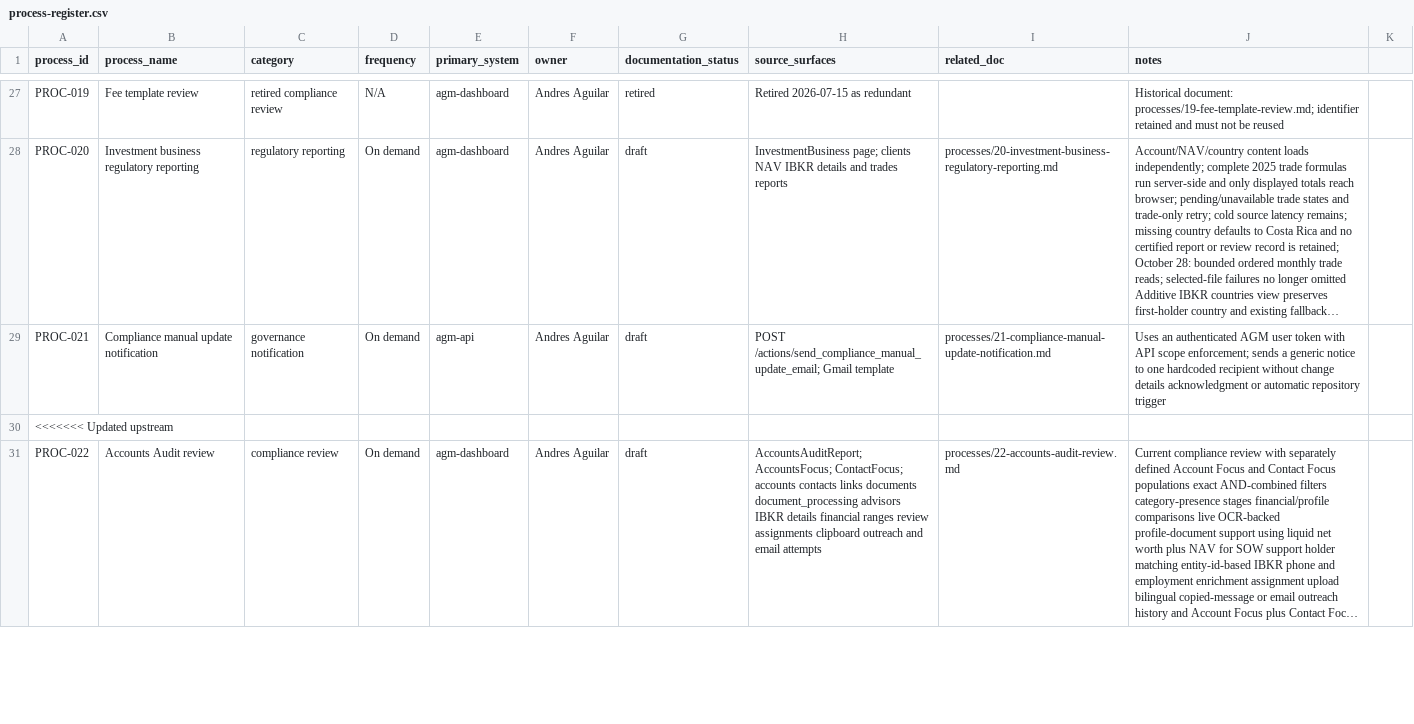
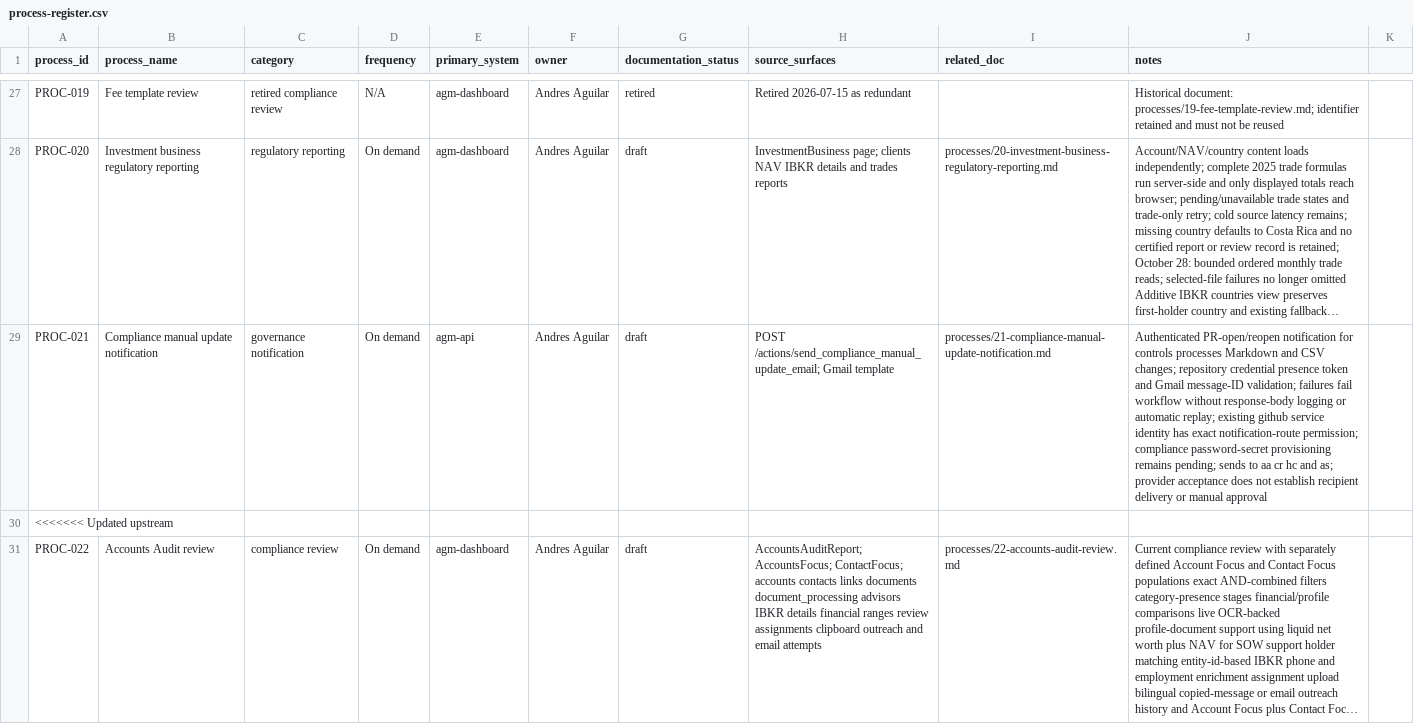
Before and after one commit to agmtrader/compliance, a CSV file: processes/process-register.csv, drawn as a sheet; only a part is shown, gaps mark what is left out; long unchanged cells end in …; the diff names each change by its address in the sheet, - before the commit and + after, or states it on an @@ line.

Commit message:
Fail compliance notifications on authentication and send failures

```diff
--- a/processes/process-register.csv
+++ b/processes/process-register.csv
-J29 (notes): Uses an authenticated AGM user token with API scope enforcement; sends a generic notice to one hardcoded recipient without change details acknowledgment or automatic repository trigger
+J29 (notes): Authenticated PR-open/reopen notification for controls processes Markdown and CSV changes; repository credential presence token and Gmail message-ID validation; failures fail workflow without response-body logging or automatic replay; existing github service identity has exact notification-route permission; compliance password-secret provisioning remains pending; sends to aa cr hc and as; provider acceptance does not establish recipient delivery or manual approval
```
Also changed, not shown: 2 other files.
